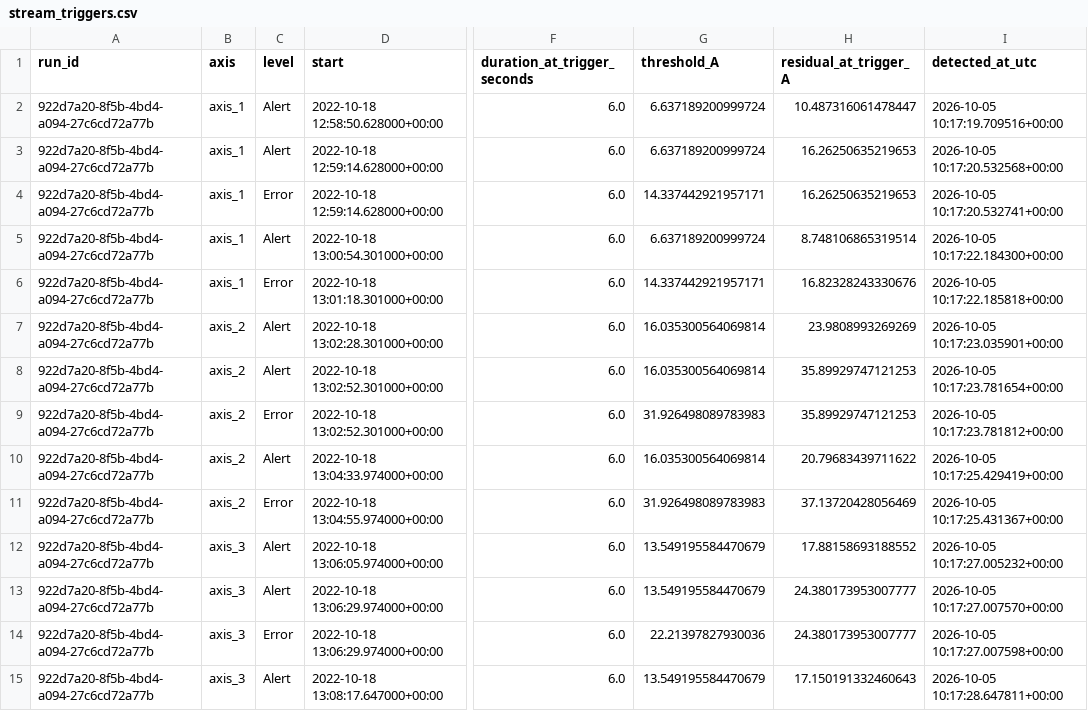
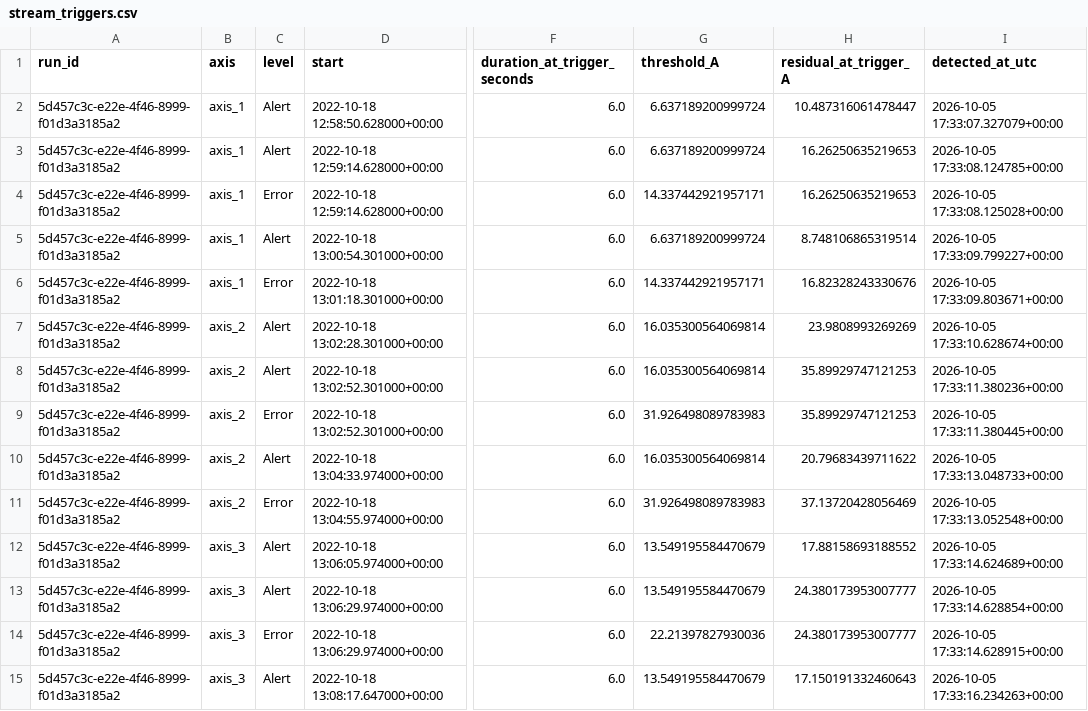
Before and after one commit to Namypark/robot-current-alerts, a CSV file: results/stream_triggers.csv, drawn as a sheet; only a part is shown, gaps mark what is left out; the diff covers the shown part only; the diff names each change by its address in the sheet, - before the commit and + after, or states it on an @@ line.

```diff
--- a/results/stream_triggers.csv
+++ b/results/stream_triggers.csv
-A2:A15 (run_id): 922d7a20-8f5b-4bd4-a094-27c6cd72a77b
+A2:A15 (run_id): 5d457c3c-e22e-4f46-8999-f01d3a3185a2
-I2 (detected_at_utc): 2026-10-05 10:17:19.709516+00:00
+I2 (detected_at_utc): 2026-10-05 17:33:07.327079+00:00
-I3 (detected_at_utc): 2026-10-05 10:17:20.532568+00:00
+I3 (detected_at_utc): 2026-10-05 17:33:08.124785+00:00
-I4 (detected_at_utc): 2026-10-05 10:17:20.532741+00:00
+I4 (detected_at_utc): 2026-10-05 17:33:08.125028+00:00
-I5 (detected_at_utc): 2026-10-05 10:17:22.184300+00:00
+I5 (detected_at_utc): 2026-10-05 17:33:09.799227+00:00
-I6 (detected_at_utc): 2026-10-05 10:17:22.185818+00:00
+I6 (detected_at_utc): 2026-10-05 17:33:09.803671+00:00
-I7 (detected_at_utc): 2026-10-05 10:17:23.035901+00:00
+I7 (detected_at_utc): 2026-10-05 17:33:10.628674+00:00
-I8 (detected_at_utc): 2026-10-05 10:17:23.781654+00:00
+I8 (detected_at_utc): 2026-10-05 17:33:11.380236+00:00
-I9 (detected_at_utc): 2026-10-05 10:17:23.781812+00:00
+I9 (detected_at_utc): 2026-10-05 17:33:11.380445+00:00
-I10 (detected_at_utc): 2026-10-05 10:17:25.429419+00:00
+I10 (detected_at_utc): 2026-10-05 17:33:13.048733+00:00
-I11 (detected_at_utc): 2026-10-05 10:17:25.431367+00:00
+I11 (detected_at_utc): 2026-10-05 17:33:13.052548+00:00
-I12 (detected_at_utc): 2026-10-05 10:17:27.005232+00:00
+I12 (detected_at_utc): 2026-10-05 17:33:14.624689+00:00
-I13 (detected_at_utc): 2026-10-05 10:17:27.007570+00:00
+I13 (detected_at_utc): 2026-10-05 17:33:14.628854+00:00
-I14 (detected_at_utc): 2026-10-05 10:17:27.007598+00:00
+I14 (detected_at_utc): 2026-10-05 17:33:14.628915+00:00
-I15 (detected_at_utc): 2026-10-05 10:17:28.647811+00:00
+I15 (detected_at_utc): 2026-10-05 17:33:16.234263+00:00
```
Also changed, not shown: 52 edited cells elsewhere in this file, results/events.csv, results/latest_stream_run.csv, 22 other files.
